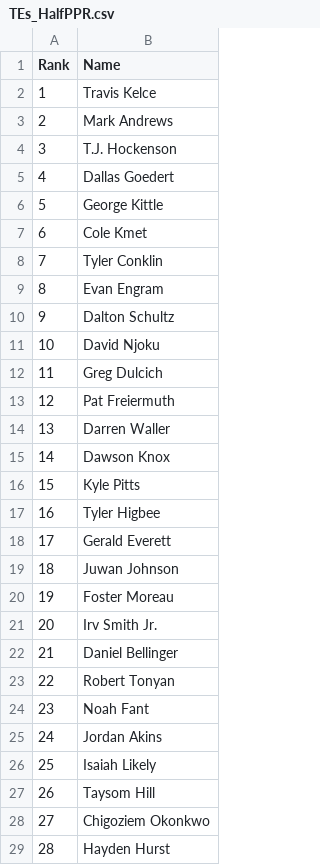
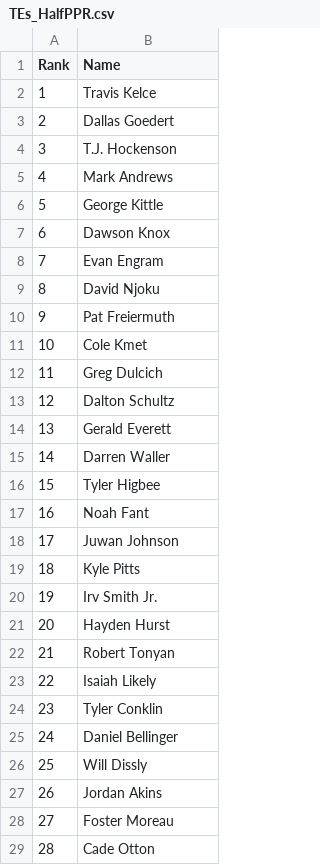
Before and after one commit to VinGuar/Fantasy-Football-Rankings-With-ML, a CSV file: final_rankings/HalfPPR_rankings/TEs_HalfPPR.csv, drawn as a sheet; only a part is shown; the diff covers the shown part only.

```diff
--- a/final_rankings/HalfPPR_rankings/TEs_HalfPPR.csv
+++ b/final_rankings/HalfPPR_rankings/TEs_HalfPPR.csv
@@ -2,28 +2,28 @@ Rank,Name
 1,Travis Kelce
-2,Mark Andrews
+2,Dallas Goedert
 3,T.J. Hockenson
-4,Dallas Goedert
+4,Mark Andrews
 5,George Kittle
-6,Cole Kmet
-7,Tyler Conklin
-8,Evan Engram
-9,Dalton Schultz
-10,David Njoku
+6,Dawson Knox
+7,Evan Engram
+8,David Njoku
+9,Pat Freiermuth
+10,Cole Kmet
 11,Greg Dulcich
-12,Pat Freiermuth
-13,Darren Waller
-14,Dawson Knox
-15,Kyle Pitts
-16,Tyler Higbee
-17,Gerald Everett
-18,Juwan Johnson
-19,Foster Moreau
-20,Irv Smith Jr.
-21,Daniel Bellinger
-22,Robert Tonyan
-23,Noah Fant
-24,Jordan Akins
-25,Isaiah Likely
-26,Taysom Hill
-27,Chigoziem Okonkwo
-28,Hayden Hurst
+12,Dalton Schultz
+13,Gerald Everett
+14,Darren Waller
+15,Tyler Higbee
+16,Noah Fant
+17,Juwan Johnson
+18,Kyle Pitts
+19,Irv Smith Jr.
+20,Hayden Hurst
+21,Robert Tonyan
+22,Isaiah Likely
+23,Tyler Conklin
+24,Daniel Bellinger
+25,Will Dissly
+26,Jordan Akins
+27,Foster Moreau
+28,Cade Otton
```
Also changed, not shown: 83 edited cells elsewhere in this file, final_rankings/HalfPPR_rankings/QBs_HalfPPR.csv, final_rankings/HalfPPR_rankings/RBs_HalfPPR.csv, 21 other files.
